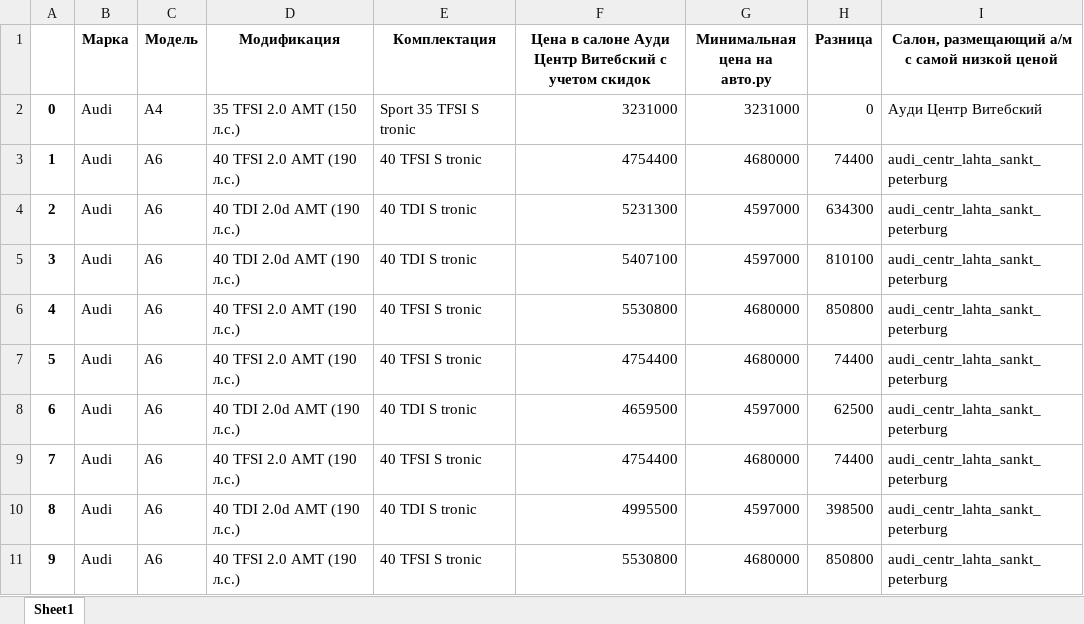
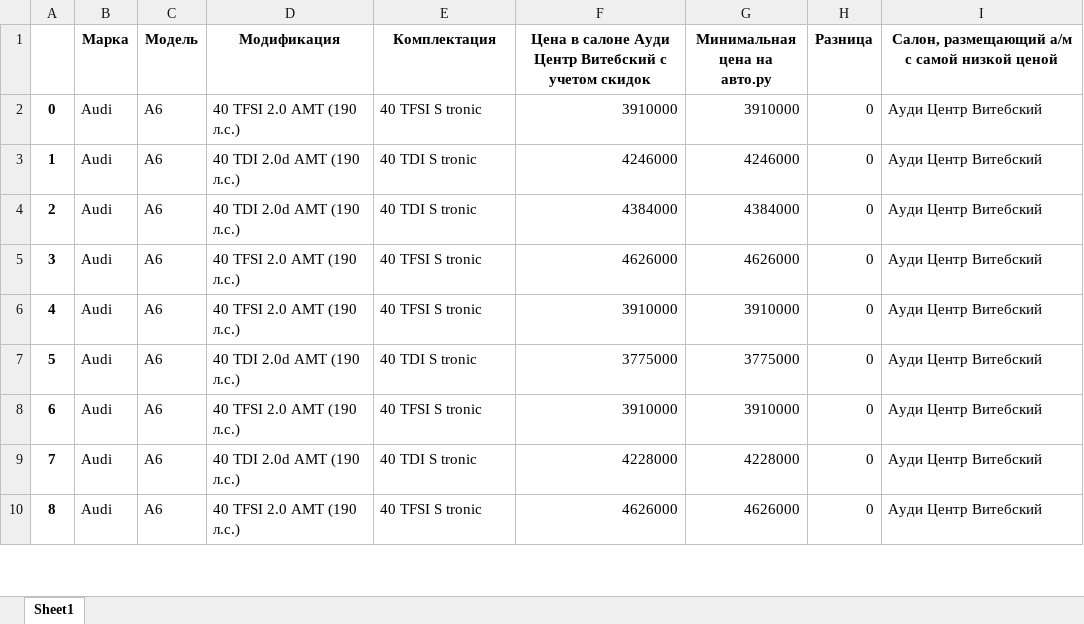
Before and after one commit to aleksandr-agafonov/tg_bot_audi_vitebsy, an Excel workbook: конкуренты.xlsx, sheet Sheet1, drawn as a sheet; only a part is shown; values as stored, in another font and other column widths than the file's, no borders; removed rows and columns are numbered as before the commit, all else as after; the diff covers the shown part only; the diff names each change by its address in the sheet, - before the commit and + after, or states it on an @@ line.

```diff
--- a/конкуренты.xlsx (sheet Sheet1)
+++ b/конкуренты.xlsx (sheet Sheet1)
-C2 (Модель): A4
+C2 (Модель): A6
-D2 (Модификация): 35 TFSI 2.0 AMT (150 л.с.)
+D2 (Модификация): 40 TFSI 2.0 AMT (190 л.с.)
-E2 (Комплектация): Sport 35 TFSI S tronic
+E2 (Комплектация): 40 TFSI S tronic
-F2: 3231000
+F2: 3910000
-G2 (Минимальная цена на авто.ру): 3231000
+G2 (Минимальная цена на авто.ру): 3910000
-row 3: 1 | Audi | A6 | 40 TFSI 2.0 AMT (190 л.с.) | 40 TFSI S tronic | 4754400 | 4680000 | 74400 | audi_centr_lahta_sankt_peterburg
@@ column A renumbered between rows 3 and 101 @@
-F3: 5231300
+F3: 4246000
-G3 (Минимальная цена на авто.ру): 4597000
+G3 (Минимальная цена на авто.ру): 4246000
-H3 (Разница): 634300
+H3 (Разница): 0
-I3:I10: audi_centr_lahta_sankt_peterburg
+I3:I10: Ауди Центр Витебский
-F4: 5407100
+F4: 4384000
-G4 (Минимальная цена на авто.ру): 4597000
+G4 (Минимальная цена на авто.ру): 4384000
-H4 (Разница): 810100
+H4 (Разница): 0
-F5: 5530800
+F5: 4626000
-G5 (Минимальная цена на авто.ру): 4680000
+G5 (Минимальная цена на авто.ру): 4626000
-H5 (Разница): 850800
+H5 (Разница): 0
-F6: 4754400
+F6: 3910000
-G6 (Минимальная цена на авто.ру): 4680000
+G6 (Минимальная цена на авто.ру): 3910000
-H6 (Разница): 74400
+H6 (Разница): 0
-F7: 4659500
+F7: 3775000
-G7 (Минимальная цена на авто.ру): 4597000
+G7 (Минимальная цена на авто.ру): 3775000
-H7 (Разница): 62500
+H7 (Разница): 0
-F8: 4754400
+F8: 3910000
-G8 (Минимальная цена на авто.ру): 4680000
+G8 (Минимальная цена на авто.ру): 3910000
-H8 (Разница): 74400
+H8 (Разница): 0
-F9: 4995500
+F9: 4228000
-G9 (Минимальная цена на авто.ру): 4597000
+G9 (Минимальная цена на авто.ру): 4228000
-H9 (Разница): 398500
+H9 (Разница): 0
-F10: 5530800
+F10: 4626000
-G10 (Минимальная цена на авто.ру): 4680000
+G10 (Минимальная цена на авто.ру): 4626000
-H10 (Разница): 850800
+H10 (Разница): 0
```
Also changed, not shown: 29 added rows, 15 removed rows and 134 edited cells elsewhere in this sheet, 16 other files.
